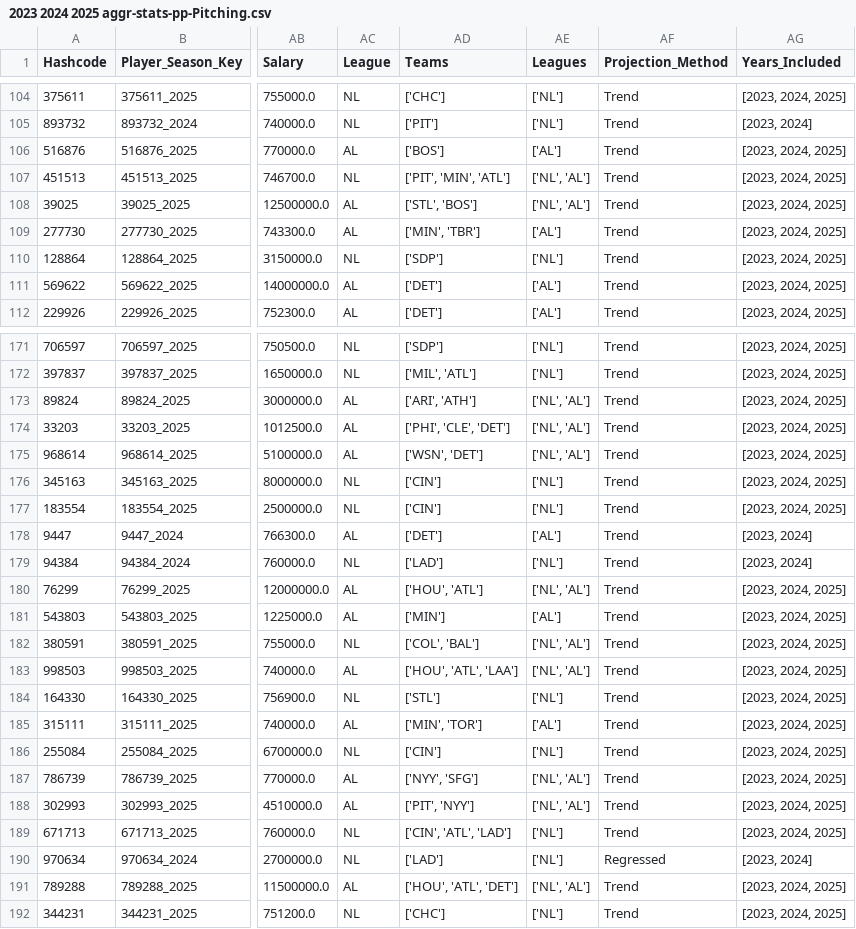
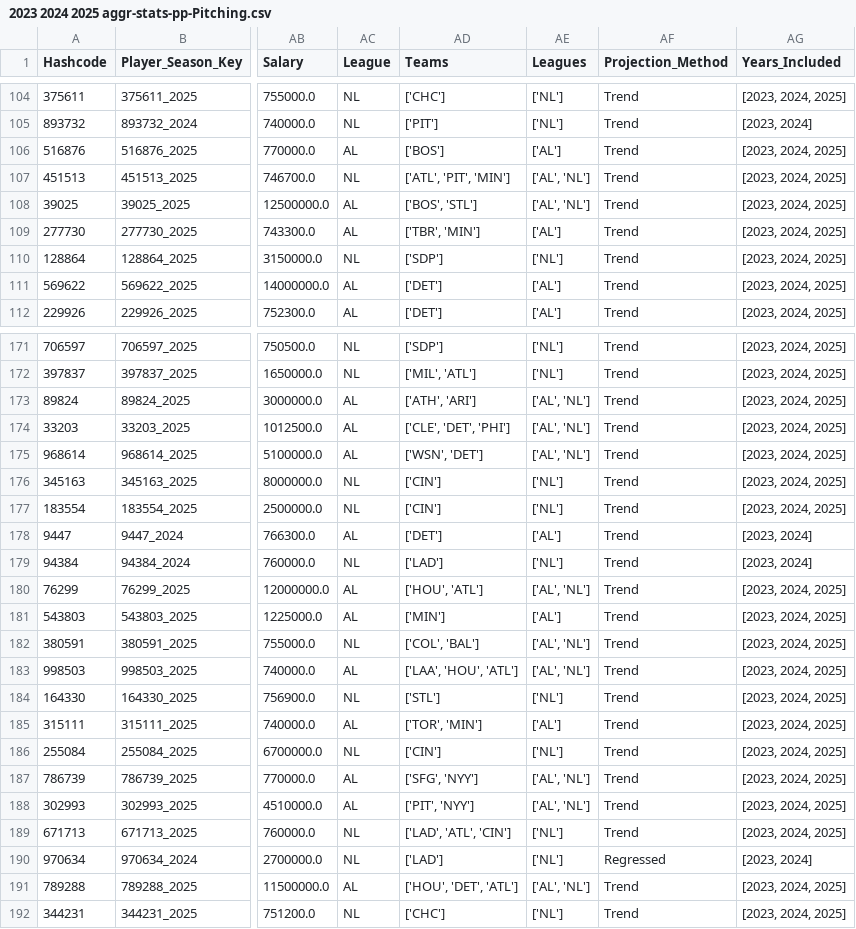
Before and after one commit to JimMaastricht5/baseballsim, a CSV file: 2023 2024 2025 aggr-stats-pp-Pitching.csv, drawn as a sheet; only a part is shown, gaps mark what is left out; the diff covers the shown part only; the diff names each change by its address in the sheet, - before the commit and + after, or states it on an @@ line.

```diff
--- a/2023 2024 2025 aggr-stats-pp-Pitching.csv
+++ b/2023 2024 2025 aggr-stats-pp-Pitching.csv
-AD107 (Teams): ['PIT', 'MIN', 'ATL']
+AD107 (Teams): ['ATL', 'PIT', 'MIN']
-AE107:AE108 (Leagues): ['NL', 'AL']
+AE107:AE108 (Leagues): ['AL', 'NL']
-AD108 (Teams): ['STL', 'BOS']
+AD108 (Teams): ['BOS', 'STL']
-AD109 (Teams): ['MIN', 'TBR']
+AD109 (Teams): ['TBR', 'MIN']
-AD173 (Teams): ['ARI', 'ATH']
+AD173 (Teams): ['ATH', 'ARI']
-AE173:AE175 (Leagues): ['NL', 'AL']
+AE173:AE175 (Leagues): ['AL', 'NL']
-AD174 (Teams): ['PHI', 'CLE', 'DET']
+AD174 (Teams): ['CLE', 'DET', 'PHI']
-AE180 (Leagues): ['NL', 'AL']
+AE180 (Leagues): ['AL', 'NL']
-AE182:AE183 (Leagues): ['NL', 'AL']
+AE182:AE183 (Leagues): ['AL', 'NL']
-AD183 (Teams): ['HOU', 'ATL', 'LAA']
+AD183 (Teams): ['LAA', 'HOU', 'ATL']
-AD185 (Teams): ['MIN', 'TOR']
+AD185 (Teams): ['TOR', 'MIN']
-AD187 (Teams): ['NYY', 'SFG']
+AD187 (Teams): ['SFG', 'NYY']
-AE187:AE188 (Leagues): ['NL', 'AL']
+AE187:AE188 (Leagues): ['AL', 'NL']
-AD189 (Teams): ['CIN', 'ATL', 'LAD']
+AD189 (Teams): ['LAD', 'ATL', 'CIN']
-AD191 (Teams): ['HOU', 'ATL', 'DET']
+AD191 (Teams): ['HOU', 'DET', 'ATL']
-AE191 (Leagues): ['NL', 'AL']
+AE191 (Leagues): ['AL', 'NL']
```
Also changed, not shown: 157 edited cells elsewhere in this file, 2023 2024 2025 aggr-stats-pp-Batting.csv, 2023 2024 2025 historical-Batting.csv, 6 other files.
